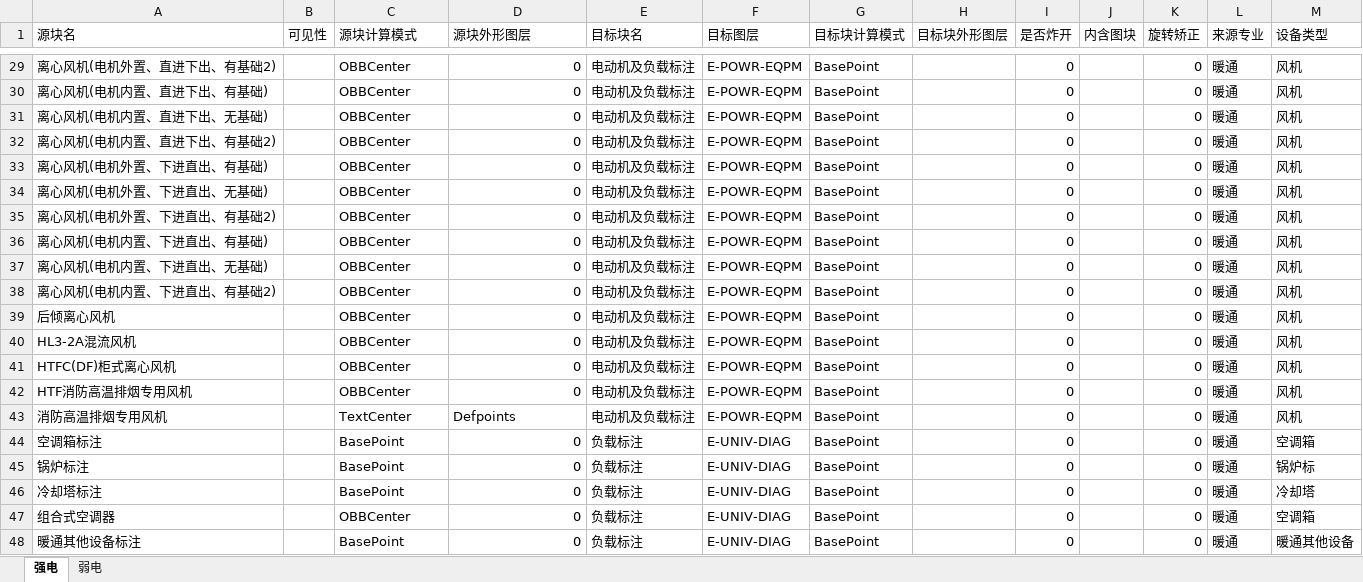
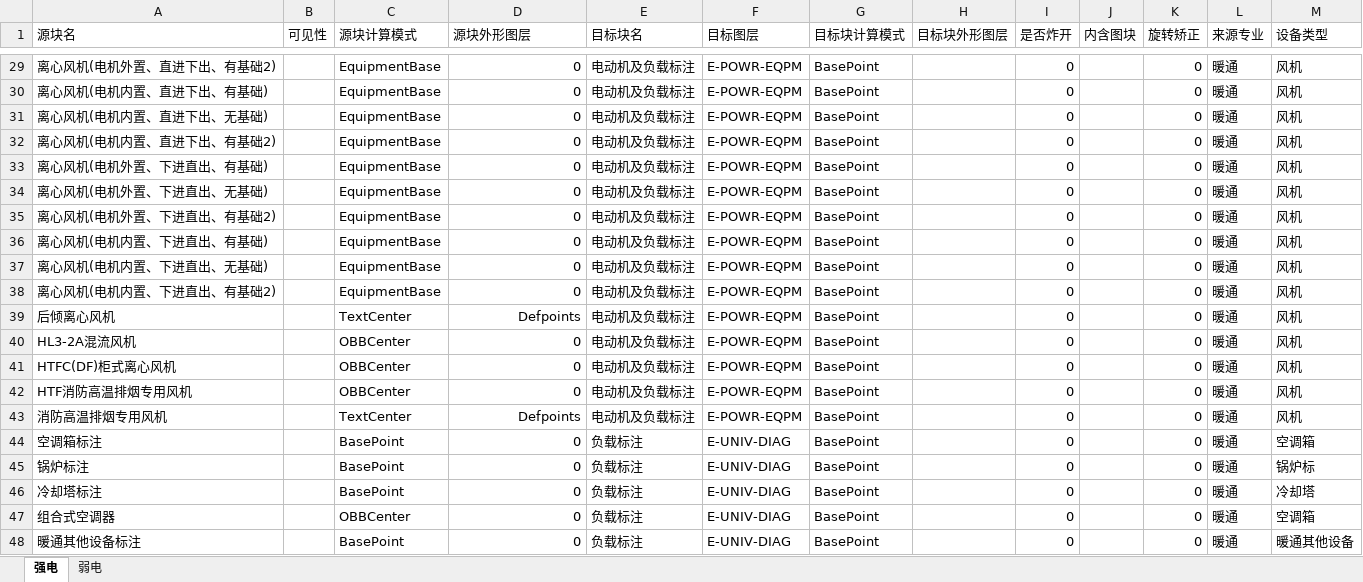
Before and after one commit to SBESIRC/ThMEPEngine, an Excel workbook: AutoLoader/Contents/Support/提资转换配置表.xlsx, sheet 强电, drawn as a sheet; only a part is shown, gaps mark what is left out; values as stored, in another font and other column widths than the file's, no borders; the diff covers the shown part only; the diff names each change by its address in the sheet, - before the commit and + after, or states it on an @@ line.

```diff
--- a/AutoLoader/Contents/Support/提资转换配置表.xlsx (sheet 强电)
+++ b/AutoLoader/Contents/Support/提资转换配置表.xlsx (sheet 强电)
-C29:C38 (源块计算模式): OBBCenter
+C29:C38 (源块计算模式): EquipmentBase
-C39 (源块计算模式): OBBCenter
+C39 (源块计算模式): TextCenter
-D39 (源块外形图层): 0
+D39 (源块外形图层): Defpoints
-D43 alignment: left
+D43 alignment: right
```
Also changed, not shown: 27 edited cells elsewhere in this sheet, sheet 弱电, 4 other files.
